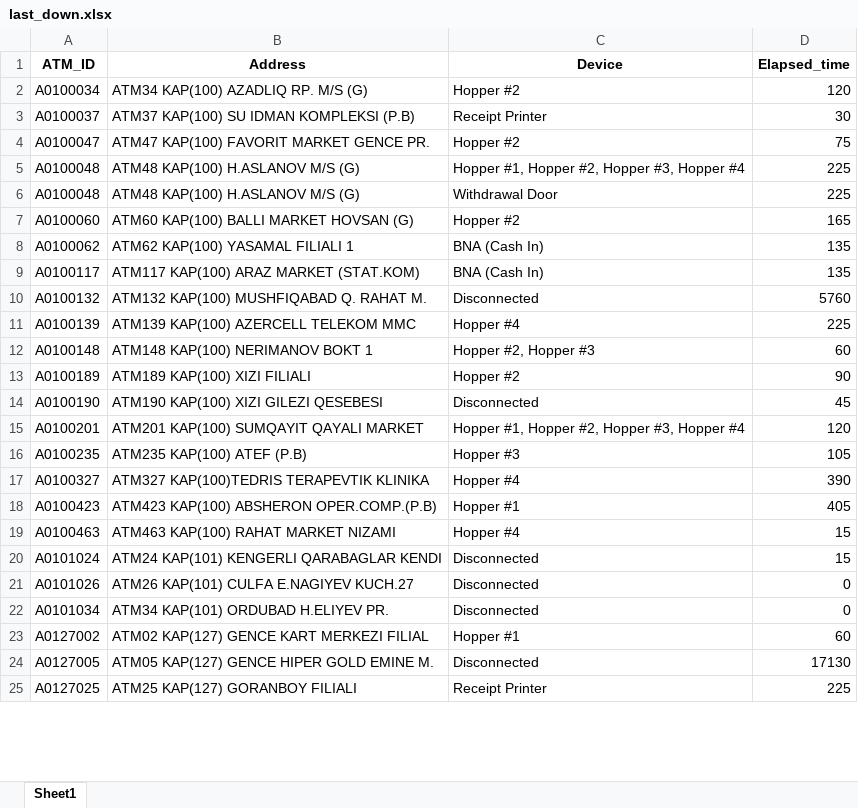
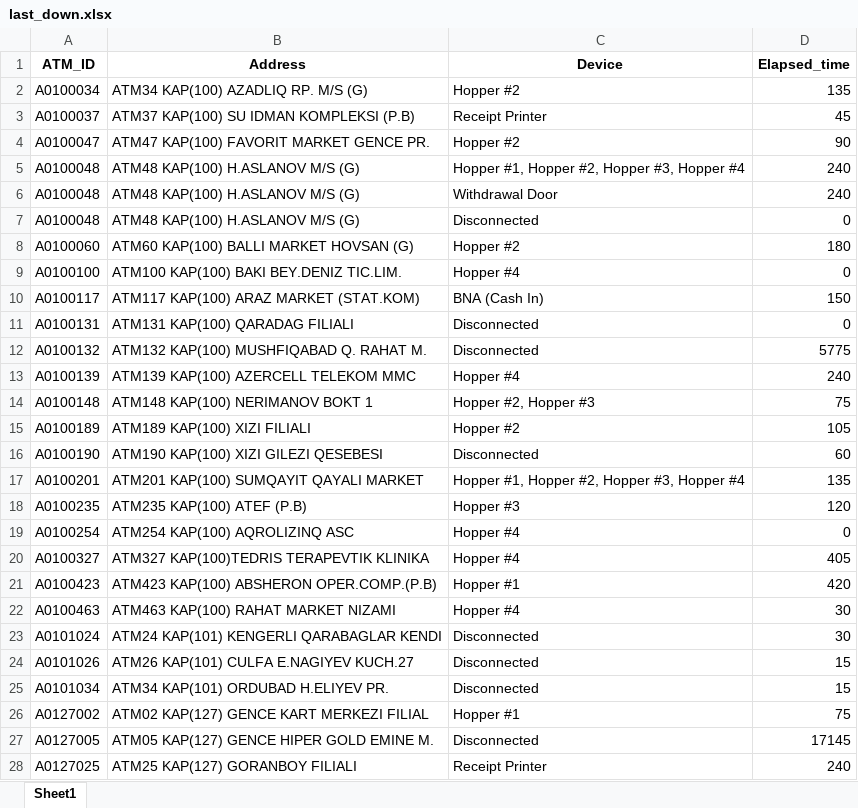
Before and after one commit to kbturgut090/fimi, an Excel workbook: last_down.xlsx, sheet Sheet1, drawn as a sheet; only a part is shown; values as stored, in another font and other column widths than the file's, no borders; removed rows and columns are numbered as before the commit, all else as after; the diff covers the shown part only; the diff names each change by its address in the sheet, - before the commit and + after, or states it on an @@ line.

Commit message:
all

```diff
--- a/last_down.xlsx (sheet Sheet1)
+++ b/last_down.xlsx (sheet Sheet1)
-D2 (Elapsed_time): 120
+D2 (Elapsed_time): 135
-D3 (Elapsed_time): 30
+D3 (Elapsed_time): 45
-D4 (Elapsed_time): 75
+D4 (Elapsed_time): 90
-D5:D6 (Elapsed_time): 225
+D5:D6 (Elapsed_time): 240
+row 7: A0100048 | ATM48 KAP(100) H.ASLANOV M/S (G) | Disconnected | 0
-D8 (Elapsed_time): 165
+D8 (Elapsed_time): 180
-row 8: A0100062 | ATM62 KAP(100) YASAMAL FILIALI 1 | BNA (Cash In) | 135
+row 9: A0100100 | ATM100 KAP(100) BAKI BEY.DENIZ TIC.LIM. | Hopper #4 | 0
-D10 (Elapsed_time): 135
+D10 (Elapsed_time): 150
+row 11: A0100131 | ATM131 KAP(100) QARADAG FILIALI | Disconnected | 0
-D12 (Elapsed_time): 5760
+D12 (Elapsed_time): 5775
-D13 (Elapsed_time): 225
+D13 (Elapsed_time): 240
-D14 (Elapsed_time): 60
+D14 (Elapsed_time): 75
-D15 (Elapsed_time): 90
+D15 (Elapsed_time): 105
-D16 (Elapsed_time): 45
+D16 (Elapsed_time): 60
-D17 (Elapsed_time): 120
+D17 (Elapsed_time): 135
-D18 (Elapsed_time): 105
+D18 (Elapsed_time): 120
+row 19: A0100254 | ATM254 KAP(100) AQROLIZINQ ASC | Hopper #4 | 0
-D20 (Elapsed_time): 390
+D20 (Elapsed_time): 405
-D21 (Elapsed_time): 405
+D21 (Elapsed_time): 420
-D22:D23 (Elapsed_time): 15
+D22:D23 (Elapsed_time): 30
-D24:D25 (Elapsed_time): 0
+D24:D25 (Elapsed_time): 15
-D26 (Elapsed_time): 60
+D26 (Elapsed_time): 75
-D27 (Elapsed_time): 17130
+D27 (Elapsed_time): 17145
-D28 (Elapsed_time): 225
+D28 (Elapsed_time): 240
```
Also changed, not shown: 3 added rows, 5 removed rows and 10 edited cells elsewhere in this sheet.
